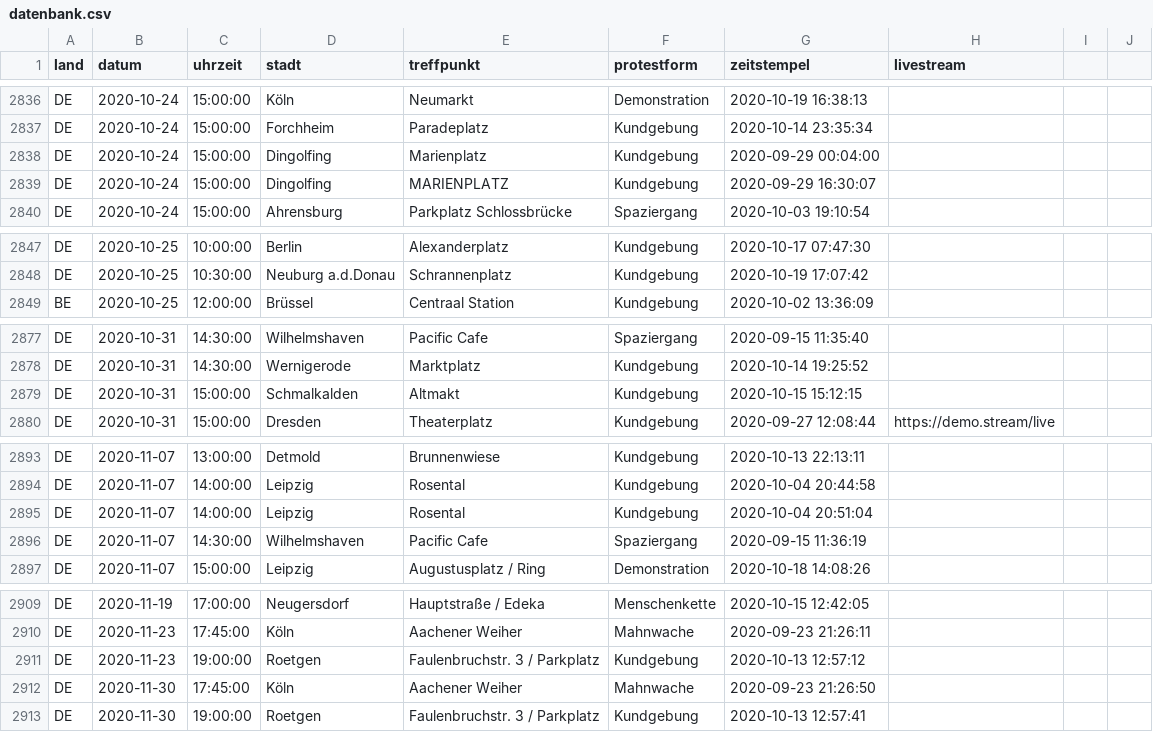
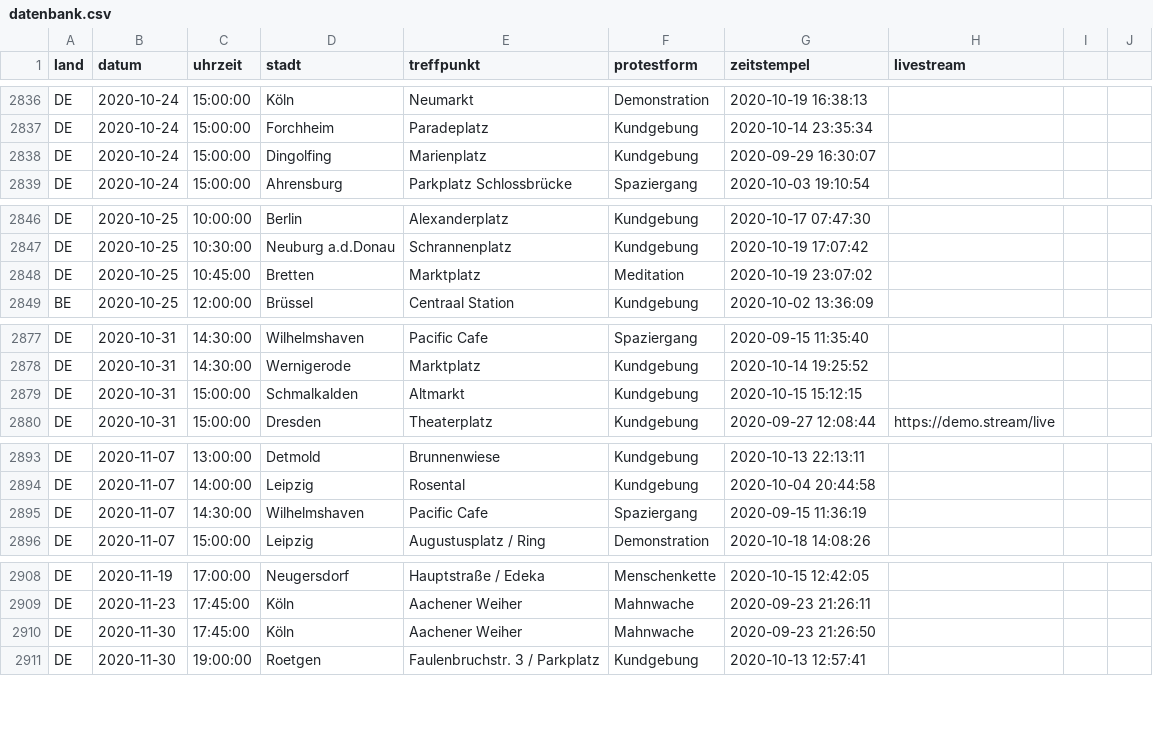
Before and after one commit to anonymous-tld/datenbank, a CSV file: datenbank.csv, drawn as a sheet; only a part is shown, gaps mark what is left out.

Commit message:
Update datenbank.csv from https://demo.terminkalender.top/datenbank.csv

```diff
--- a/datenbank.csv
+++ b/datenbank.csv
@@ -2837,4 +2837,3 @@ DE,2020-10-24,15:00:00,Köln,Neumarkt,Demonstration,2020-10-19 16:38:13,
 DE,2020-10-24,15:00:00,Forchheim,Paradeplatz,Kundgebung,2020-10-14 23:35:34,
-DE,2020-10-24,15:00:00,Dingolfing,Marienplatz,Kundgebung,2020-09-29 00:04:00,
-DE,2020-10-24,15:00:00,Dingolfing,MARIENPLATZ,Kundgebung,2020-09-29 16:30:07,
+DE,2020-10-24,15:00:00,Dingolfing,Marienplatz,Kundgebung,2020-09-29 16:30:07,
 DE,2020-10-24,15:00:00,Ahrensburg,Parkplatz Schlossbrücke,Spaziergang,2020-10-03 19:10:54,
@@ -2848,2 +2847,3 @@ DE,2020-10-25,10:00:00,Berlin,Alexanderplatz,Kundgebung,2020-10-17 07:47:30,
 DE,2020-10-25,10:30:00,Neuburg a.d.Donau,Schrannenplatz,Kundgebung,2020-10-19 17:07:42,
+DE,2020-10-25,10:45:00,Bretten,Marktplatz,Meditation,2020-10-19 23:07:02,
 BE,2020-10-25,12:00:00,Brüssel,Centraal Station,Kundgebung,2020-10-02 13:36:09,
@@ -2878,3 +2878,3 @@ DE,2020-10-31,14:30:00,Wilhelmshaven,Pacific Cafe,Spaziergang,2020-09-15 11:35:4
 DE,2020-10-31,14:30:00,Wernigerode,Marktplatz,Kundgebung,2020-10-14 19:25:52,
-DE,2020-10-31,15:00:00,Schmalkalden,Altmakt,Kundgebung,2020-10-15 15:12:15,
+DE,2020-10-31,15:00:00,Schmalkalden,Altmarkt,Kundgebung,2020-10-15 15:12:15,
 DE,2020-10-31,15:00:00,Dresden,Theaterplatz,Kundgebung,2020-09-27 12:08:44,https://demo.stream/live
@@ -2894,3 +2894,2 @@ DE,2020-11-07,13:00:00,Detmold,Brunnenwiese,Kundgebung,2020-10-13 22:13:11,
 DE,2020-11-07,14:00:00,Leipzig,Rosental,Kundgebung,2020-10-04 20:44:58,
-DE,2020-11-07,14:00:00,Leipzig,Rosental,Kundgebung,2020-10-04 20:51:04,
 DE,2020-11-07,14:30:00,Wilhelmshaven,Pacific Cafe,Spaziergang,2020-09-15 11:36:19,
@@ -2910,3 +2909,2 @@ DE,2020-11-19,17:00:00,Neugersdorf,Hauptstraße / Edeka,Menschenkette,2020-10-15
 DE,2020-11-23,17:45:00,Köln,Aachener Weiher,Mahnwache,2020-09-23 21:26:11,
-DE,2020-11-23,19:00:00,Roetgen,Faulenbruchstr. 3 / Parkplatz,Kundgebung,2020-10-13 12:57:12,
 DE,2020-11-30,17:45:00,Köln,Aachener Weiher,Mahnwache,2020-09-23 21:26:50,
```
